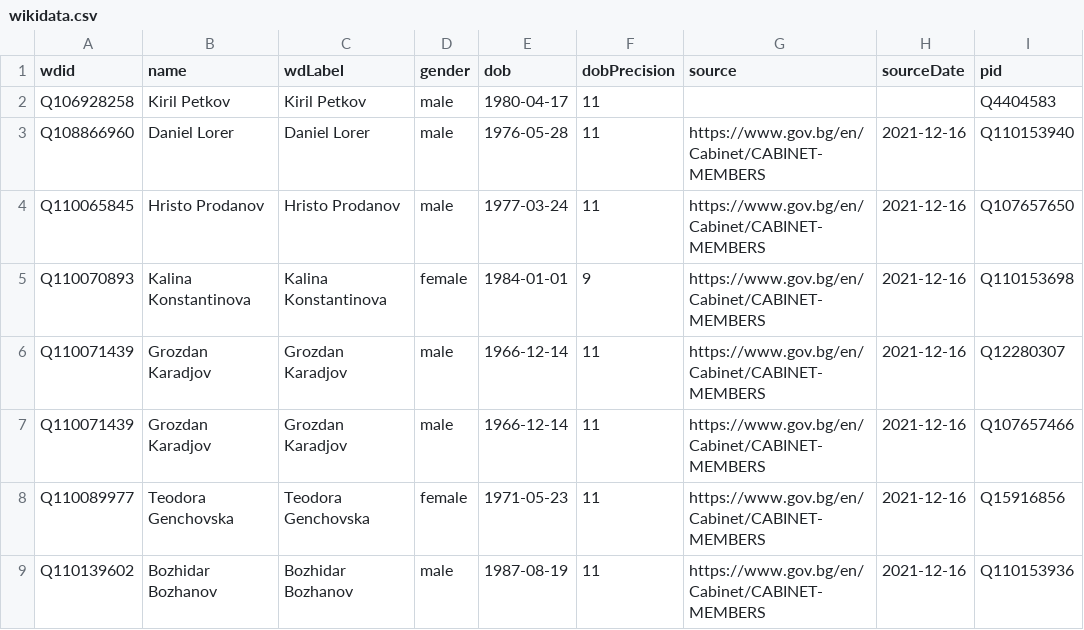
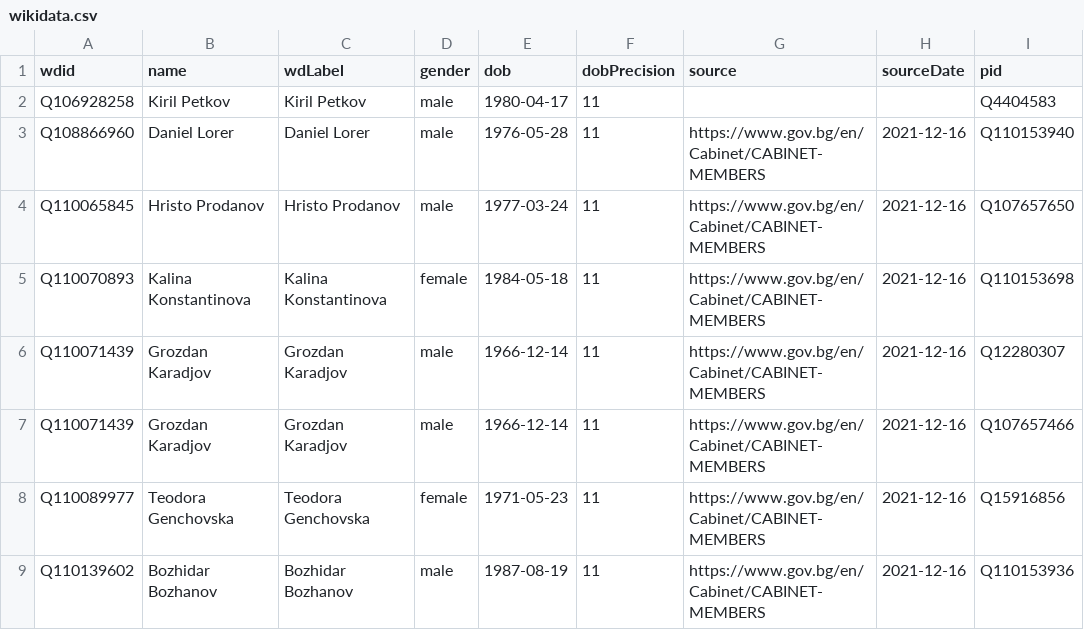
Before and after one commit to every-politician-scrapers/bulgaria-cabinet, a CSV file: data/wikidata.csv, drawn as a sheet; only a part is shown; the diff names each change by its address in the sheet, - before the commit and + after, or states it on an @@ line.

Commit message:
Compare external sources to Wikidata

```diff
--- a/data/wikidata.csv
+++ b/data/wikidata.csv
-E5 (dob): 1984-01-01
+E5 (dob): 1984-05-18
-F5 (dobPrecision): 9
+F5 (dobPrecision): 11
```
